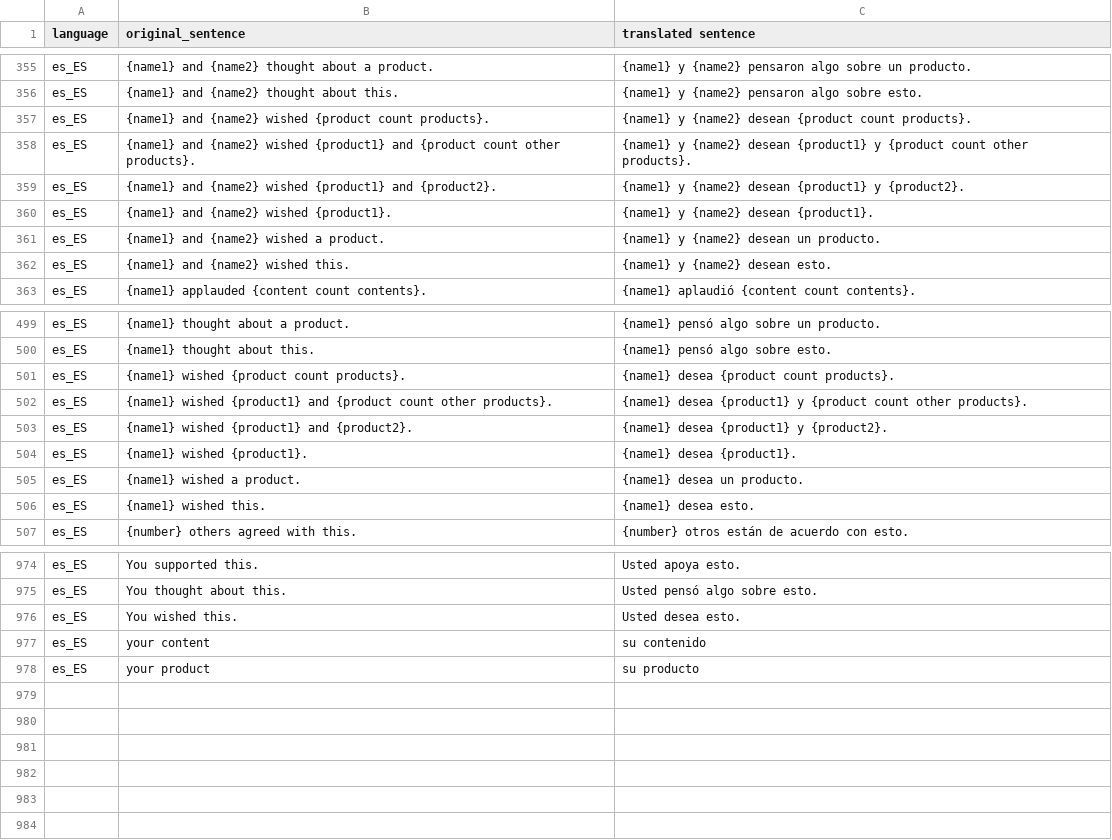
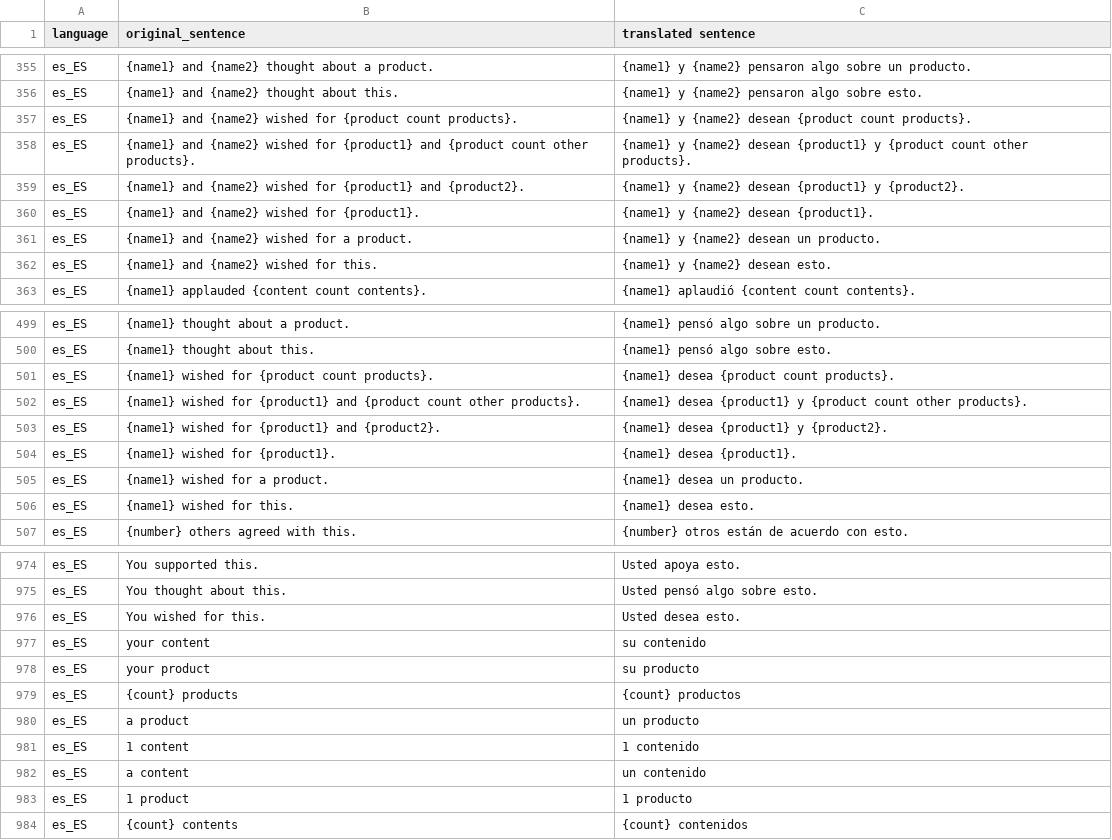
Before and after one commit to asgorgulho/facebook_translation_bot, a CSV file: fb_translated/GS_FP_APP_TRANSLATION_es_ES.csv, drawn as a sheet; only a part is shown, gaps mark what is left out; the diff covers the shown part only.

```diff
--- a/fb_translated/GS_FP_APP_TRANSLATION_es_ES.csv
+++ b/fb_translated/GS_FP_APP_TRANSLATION_es_ES.csv
@@ -356,8 +356,8 @@ es_ES;{name1} and {name2} thought about a product.;{name1} y {name2} pensaron al
 es_ES;{name1} and {name2} thought about this.;{name1} y {name2} pensaron algo sobre esto.
-es_ES;{name1} and {name2} wished {product count products}.;{name1} y {name2} desean {product count products}.
-es_ES;{name1} and {name2} wished {product1} and {product count other products}.;{name1} y {name2} desean {product1} y {product count other products}.
-es_ES;{name1} and {name2} wished {product1} and {product2}.;{name1} y {name2} desean {product1} y {product2}.
-es_ES;{name1} and {name2} wished {product1}.;{name1} y {name2} desean {product1}.
-es_ES;{name1} and {name2} wished a product.;{name1} y {name2} desean un producto.
-es_ES;{name1} and {name2} wished this.;{name1} y {name2} desean esto.
+es_ES;{name1} and {name2} wished for {product count products}.;{name1} y {name2} desean {product count products}.
+es_ES;{name1} and {name2} wished for {product1} and {product count other products}.;{name1} y {name2} desean {product1} y {product count other products}.
+es_ES;{name1} and {name2} wished for {product1} and {product2}.;{name1} y {name2} desean {product1} y {product2}.
+es_ES;{name1} and {name2} wished for {product1}.;{name1} y {name2} desean {product1}.
+es_ES;{name1} and {name2} wished for a product.;{name1} y {name2} desean un producto.
+es_ES;{name1} and {name2} wished for this.;{name1} y {name2} desean esto.
 es_ES;{name1} applauded {content count contents}.;{name1} aplaudió {content count contents}.
@@ -500,8 +500,8 @@ es_ES;{name1} thought about a product.;{name1} pensó algo sobre un producto.
 es_ES;{name1} thought about this.;{name1} pensó algo sobre esto.
-es_ES;{name1} wished {product count products}.;{name1} desea {product count products}.
-es_ES;{name1} wished {product1} and {product count other products}.;{name1} desea {product1} y {product count other products}.
-es_ES;{name1} wished {product1} and {product2}.;{name1} desea {product1} y {product2}.
-es_ES;{name1} wished {product1}.;{name1} desea {product1}.
-es_ES;{name1} wished a product.;{name1} desea un producto.
-es_ES;{name1} wished this.;{name1} desea esto.
+es_ES;{name1} wished for {product count products}.;{name1} desea {product count products}.
+es_ES;{name1} wished for {product1} and {product count other products}.;{name1} desea {product1} y {product count other products}.
+es_ES;{name1} wished for {product1} and {product2}.;{name1} desea {product1} y {product2}.
+es_ES;{name1} wished for {product1}.;{name1} desea {product1}.
+es_ES;{name1} wished for a product.;{name1} desea un producto.
+es_ES;{name1} wished for this.;{name1} desea esto.
 es_ES;{number} others agreed with this.;{number} otros están de acuerdo con esto.
@@ -975,4 +975,10 @@ es_ES;You supported this.;Usted apoya esto.
 es_ES;You thought about this.;Usted pensó algo sobre esto.
-es_ES;You wished this.;Usted desea esto.
+es_ES;You wished for this.;Usted desea esto.
 es_ES;your content;su contenido
 es_ES;your product;su producto
+es_ES;{count} products;{count} productos
+es_ES;a product;un producto
+es_ES;1 content;1 contenido
+es_ES;a content;un contenido
+es_ES;1 product;1 producto
+es_ES;{count} contents;{count} contenidos
```
Also changed, not shown: 27 edited cells elsewhere in this file, fb_translated/GS_FP_APP_TRANSLATION_es_LA.csv, 15 other files.
